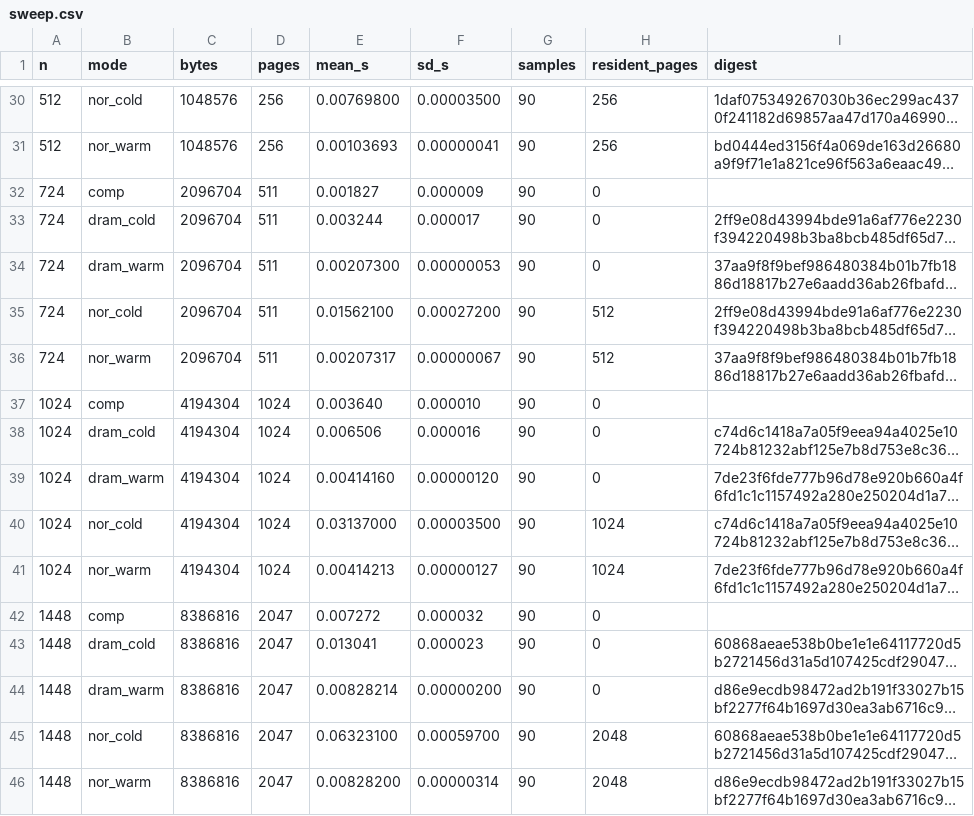
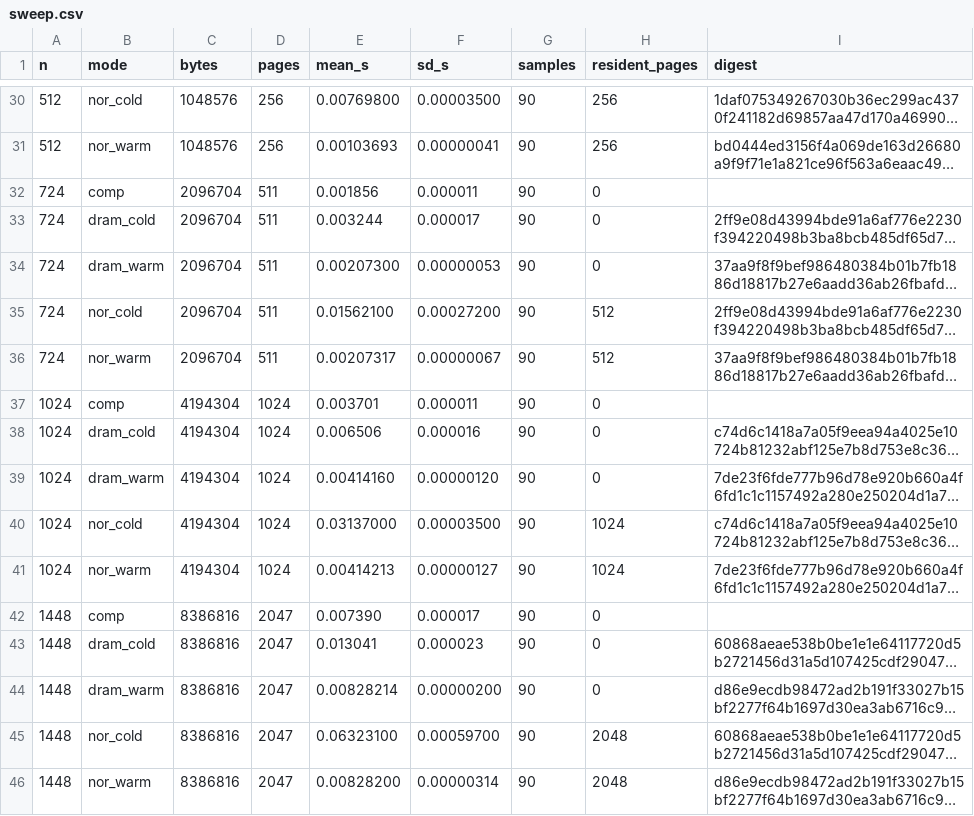
Before and after one commit to davidshim0/ltram-linux, a CSV file: docs/figures/sweep.csv, drawn as a sheet; only a part is shown, gaps mark what is left out; long unchanged cells end in …; the diff covers the shown part only; the diff names each change by its address in the sheet, - before the commit and + after, or states it on an @@ line.

```diff
--- a/docs/figures/sweep.csv
+++ b/docs/figures/sweep.csv
-E32 (mean_s): 0.001827
+E32 (mean_s): 0.001856
-F32 (sd_s): 0.000009
+F32 (sd_s): 0.000011
-E37 (mean_s): 0.003640
+E37 (mean_s): 0.003701
-F37 (sd_s): 0.000010
+F37 (sd_s): 0.000011
-E42 (mean_s): 0.007272
+E42 (mean_s): 0.007390
-F42 (sd_s): 0.000032
+F42 (sd_s): 0.000017
```
Also changed, not shown: 25 edited cells elsewhere in this file, 5 other files.
